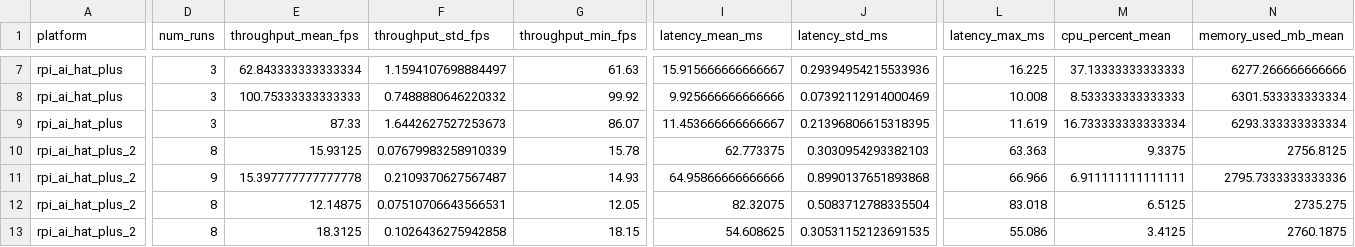
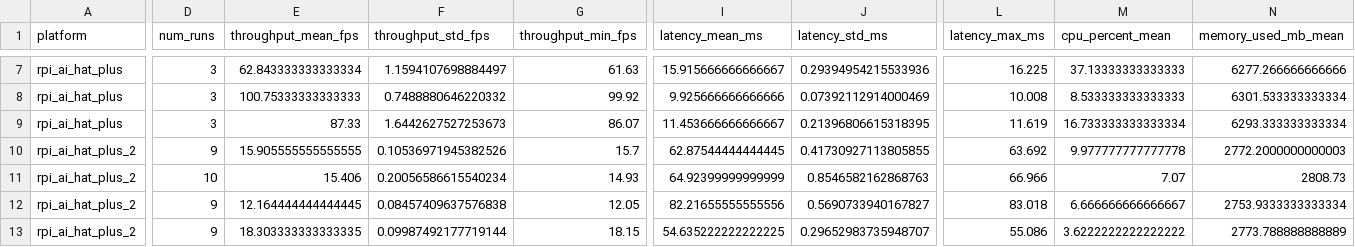
Before and after one commit to JabbaghYounes/Benchy, a CSV file: docs/showcase/yolo_by_platform.csv, drawn as a sheet; only a part is shown, gaps mark what is left out; the diff covers the shown part only; the diff names each change by its address in the sheet, - before the commit and + after, or states it on an @@ line.

```diff
--- a/docs/showcase/yolo_by_platform.csv
+++ b/docs/showcase/yolo_by_platform.csv
-D10 (num_runs): 8
+D10 (num_runs): 9
-E10 (throughput_mean_fps): 15.93125
+E10 (throughput_mean_fps): 15.905555555555555
-F10 (throughput_std_fps): 0.07679983258910339
+F10 (throughput_std_fps): 0.10536971945382526
-G10 (throughput_min_fps): 15.78
+G10 (throughput_min_fps): 15.7
-I10 (latency_mean_ms): 62.773375
+I10 (latency_mean_ms): 62.87544444444445
-J10 (latency_std_ms): 0.3030954293382103
+J10 (latency_std_ms): 0.41730927113805855
-L10 (latency_max_ms): 63.363
+L10 (latency_max_ms): 63.692
-M10 (cpu_percent_mean): 9.3375
+M10 (cpu_percent_mean): 9.977777777777778
-N10 (memory_used_mb_mean): 2756.8125
+N10 (memory_used_mb_mean): 2772.2000000000003
-D11 (num_runs): 9
+D11 (num_runs): 10
-E11 (throughput_mean_fps): 15.397777777777778
+E11 (throughput_mean_fps): 15.406
-F11 (throughput_std_fps): 0.2109370627567487
+F11 (throughput_std_fps): 0.20056586615540234
-I11 (latency_mean_ms): 64.95866666666666
+I11 (latency_mean_ms): 64.92399999999999
-J11 (latency_std_ms): 0.8990137651893868
+J11 (latency_std_ms): 0.8546582162868763
-M11 (cpu_percent_mean): 6.911111111111111
+M11 (cpu_percent_mean): 7.07
-N11 (memory_used_mb_mean): 2795.7333333333336
+N11 (memory_used_mb_mean): 2808.73
-D12:D13 (num_runs): 8
+D12:D13 (num_runs): 9
-E12 (throughput_mean_fps): 12.14875
+E12 (throughput_mean_fps): 12.164444444444445
-F12 (throughput_std_fps): 0.07510706643566531
+F12 (throughput_std_fps): 0.08457409637576838
-I12 (latency_mean_ms): 82.32075
+I12 (latency_mean_ms): 82.21655555555556
-J12 (latency_std_ms): 0.5083712788335504
+J12 (latency_std_ms): 0.5690733940167827
-M12 (cpu_percent_mean): 6.5125
+M12 (cpu_percent_mean): 6.666666666666667
-N12 (memory_used_mb_mean): 2735.275
+N12 (memory_used_mb_mean): 2753.9333333333334
-E13 (throughput_mean_fps): 18.3125
+E13 (throughput_mean_fps): 18.303333333333335
-F13 (throughput_std_fps): 0.1026436275942858
+F13 (throughput_std_fps): 0.09987492177719144
-I13 (latency_mean_ms): 54.608625
+I13 (latency_mean_ms): 54.635222222222225
-J13 (latency_std_ms): 0.30531152123691535
+J13 (latency_std_ms): 0.29652983735948707
-M13 (cpu_percent_mean): 3.4125
+M13 (cpu_percent_mean): 3.6222222222222222
-N13 (memory_used_mb_mean): 2760.1875
+N13 (memory_used_mb_mean): 2773.788888888889
```
Also changed, not shown: 1 added row and 41 edited cells elsewhere in this file, docs/showcase/llm_by_platform.csv, docs/showcase/system_info_by_platform.csv, 7 other files.
